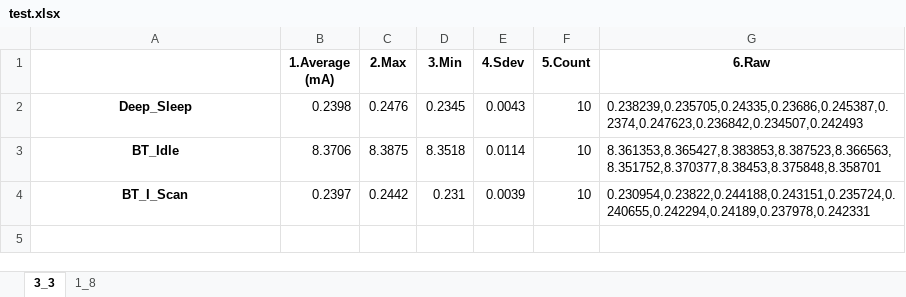
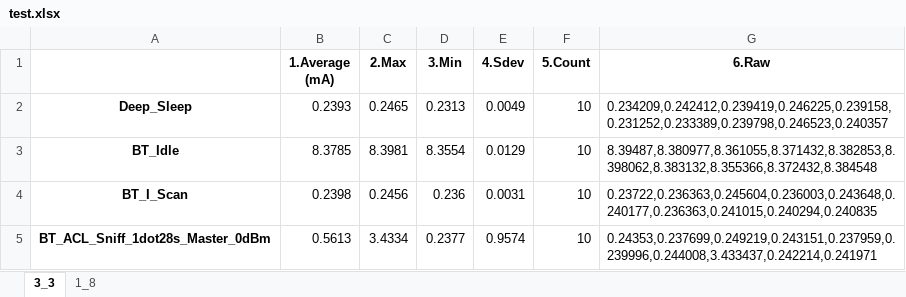
Before and after one commit to alexandre0119/currentConsumption, an Excel workbook: test.xlsx, sheet 3_3, drawn as a sheet; values as stored, in another font and other column widths than the file's, no borders; the diff names each change by its address in the sheet, - before the commit and + after, or states it on an @@ line.

```diff
--- a/test.xlsx (sheet 3_3)
+++ b/test.xlsx (sheet 3_3)
-B2 (1.Average (mA)): 0.2398
+B2 (1.Average (mA)): 0.2393
-C2 (2.Max): 0.2476
+C2 (2.Max): 0.2465
-D2 (3.Min): 0.2345
+D2 (3.Min): 0.2313
-E2 (4.Sdev): 0.0043
+E2 (4.Sdev): 0.0049
-G2 (6.Raw): 0.238239,0.235705,0.24335,0.23686,0.245387,0.2374,0.247623,0.236842,0.234507,0.242493
+G2 (6.Raw): 0.234209,0.242412,0.239419,0.246225,0.239158,0.231252,0.233389,0.239798,0.246523,0.240357
-B3 (1.Average (mA)): 8.3706
+B3 (1.Average (mA)): 8.3785
-C3 (2.Max): 8.3875
+C3 (2.Max): 8.3981
-D3 (3.Min): 8.3518
+D3 (3.Min): 8.3554
-E3 (4.Sdev): 0.0114
+E3 (4.Sdev): 0.0129
-G3 (6.Raw): 8.361353,8.365427,8.383853,8.387523,8.366563,8.351752,8.370377,8.38453,8.375848,8.358701
+G3 (6.Raw): 8.39487,8.380977,8.361055,8.371432,8.382853,8.398062,8.383132,8.355366,8.372432,8.384548
-B4 (1.Average (mA)): 0.2397
+B4 (1.Average (mA)): 0.2398
-C4 (2.Max): 0.2442
+C4 (2.Max): 0.2456
-D4 (3.Min): 0.231
+D4 (3.Min): 0.236
-E4 (4.Sdev): 0.0039
+E4 (4.Sdev): 0.0031
-G4 (6.Raw): 0.230954,0.23822,0.244188,0.243151,0.235724,0.240655,0.242294,0.24189,0.237978,0.242331
+G4 (6.Raw): 0.23722,0.236363,0.245604,0.236003,0.243648,0.240177,0.236363,0.241015,0.240294,0.240835
+row 5: BT_ACL_Sniff_1dot28s_Master_0dBm | 0.5613 | 3.4334 | 0.2377 | 0.9574 | 10 | 0.24353,0.237699,0.249219,0.243151,0.237959,0.239996,0.244008,3.433437,0.242214,0.241971
```
Also changed, not shown: sheet 1_8, 4 other files.
